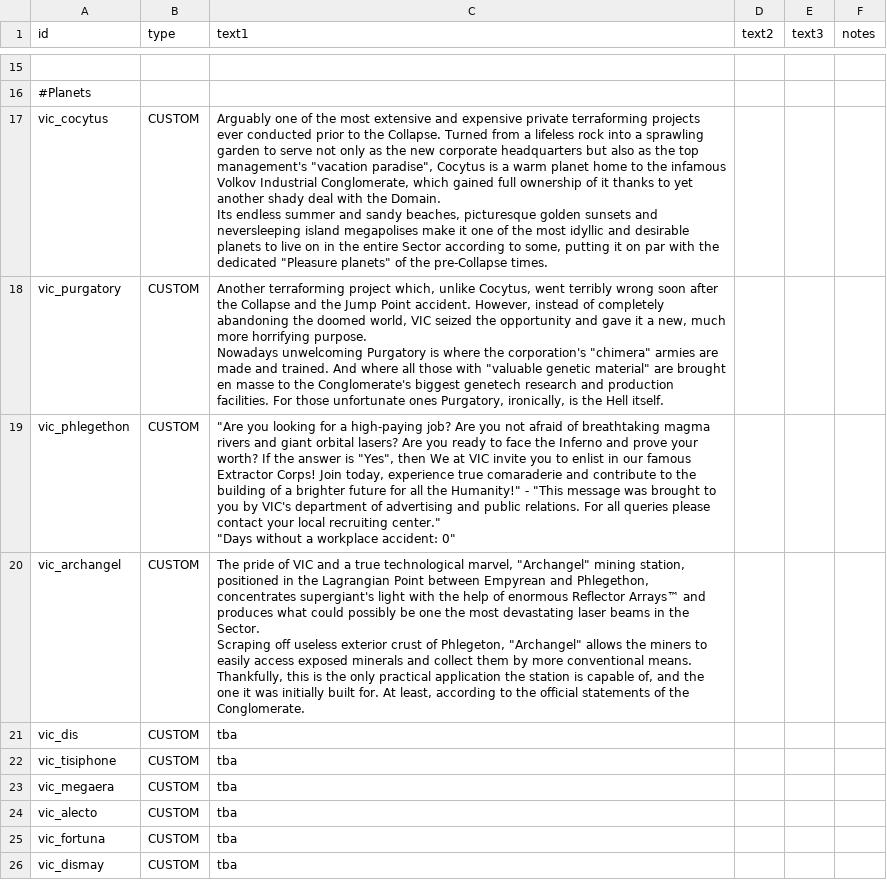
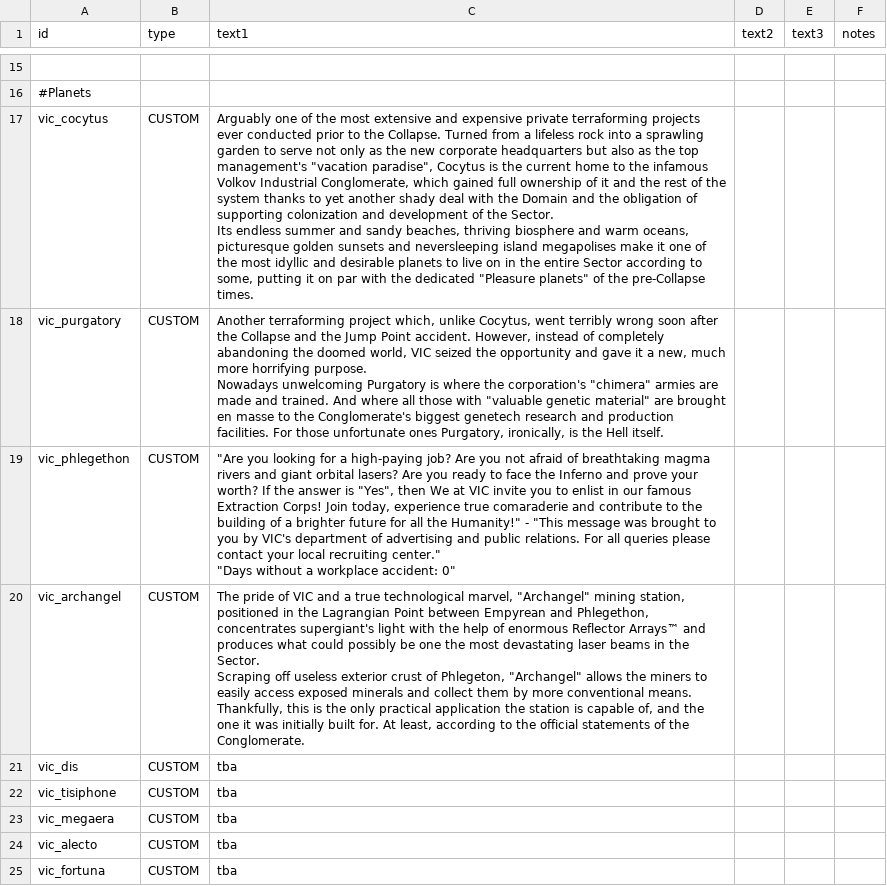
Before and after one commit to AstaratStarsector/VIC, a CSV file: VIC/data/strings/descriptions.csv, drawn as a sheet; only a part is shown, gaps mark what is left out; the shorter side is filled out with more unchanged rows; ↵ is a line break in a cell; the diff names each change by its address in the sheet, - before the commit and + after, or states it on an @@ line.

```diff
--- a/VIC/data/strings/descriptions.csv
+++ b/VIC/data/strings/descriptions.csv
-C17 (text1): …Cocytus is a warm planet home to the infamous Volkov Industrial Conglomerate, which gained full ownership of it thanks to yet another shady deal with the Domain. ↵ Its endless summer and sandy beaches, picturesque golden…
+C17 (text1): …Cocytus is the current home to the infamous Volkov Industrial Conglomerate, which gained full ownership of it and the rest of the system thanks to yet another shady deal with the Domain and the obligation of supporting colonization and development of the Sector. ↵ Its endless summer and sandy beaches, thriving biosphere and warm oceans, picturesque golden…
-C19 (text1): …our famous Extractor Corps! Join…
+C19 (text1): …our famous Extraction Corps! Join…
```
Also changed, not shown: 20 other files.
